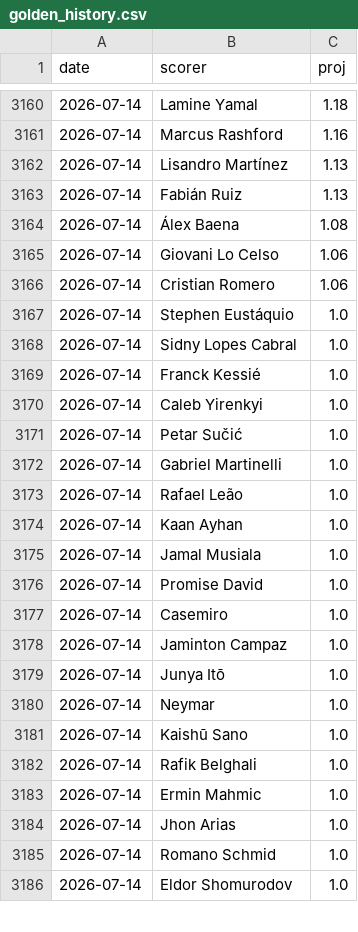
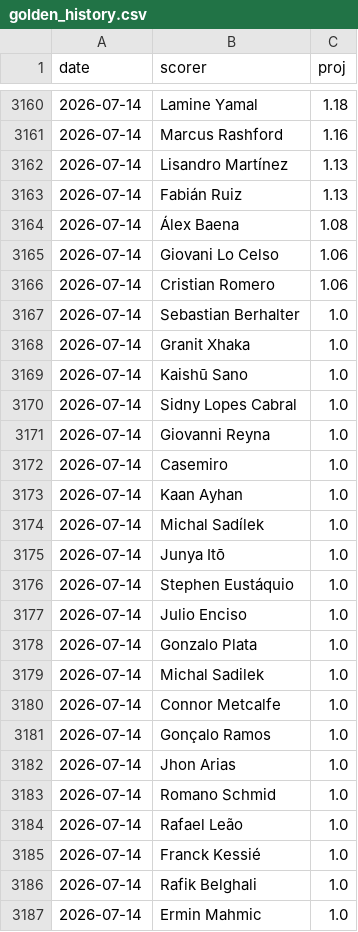
Before and after one commit to manuelcralves/WORLD-CUP-2026, a CSV file: outputs/golden_history.csv, drawn as a sheet; only a part is shown, gaps mark what is left out; the diff covers the shown part only.

```diff
--- a/outputs/golden_history.csv
+++ b/outputs/golden_history.csv
@@ -3166,21 +3166,22 @@ date,scorer,proj
 2026-07-14,Cristian Romero,1.06
+2026-07-14,Sebastian Berhalter,1.0
+2026-07-14,Granit Xhaka,1.0
+2026-07-14,Kaishū Sano,1.0
+2026-07-14,Sidny Lopes Cabral,1.0
+2026-07-14,Giovanni Reyna,1.0
+2026-07-14,Casemiro,1.0
+2026-07-14,Kaan Ayhan,1.0
+2026-07-14,Michal Sadílek,1.0
+2026-07-14,Junya Itō,1.0
 2026-07-14,Stephen Eustáquio,1.0
-2026-07-14,Sidny Lopes Cabral,1.0
+2026-07-14,Julio Enciso,1.0
+2026-07-14,Gonzalo Plata,1.0
+2026-07-14,Michal Sadilek,1.0
+2026-07-14,Connor Metcalfe,1.0
+2026-07-14,Gonçalo Ramos,1.0
+2026-07-14,Jhon Arias,1.0
+2026-07-14,Romano Schmid,1.0
+2026-07-14,Rafael Leão,1.0
 2026-07-14,Franck Kessié,1.0
-2026-07-14,Caleb Yirenkyi,1.0
-2026-07-14,Petar Sučić,1.0
-2026-07-14,Gabriel Martinelli,1.0
-2026-07-14,Rafael Leão,1.0
-2026-07-14,Kaan Ayhan,1.0
-2026-07-14,Jamal Musiala,1.0
-2026-07-14,Promise David,1.0
-2026-07-14,Casemiro,1.0
-2026-07-14,Jaminton Campaz,1.0
-2026-07-14,Junya Itō,1.0
-2026-07-14,Neymar,1.0
-2026-07-14,Kaishū Sano,1.0
 2026-07-14,Rafik Belghali,1.0
 2026-07-14,Ermin Mahmic,1.0
-2026-07-14,Jhon Arias,1.0
-2026-07-14,Romano Schmid,1.0
-2026-07-14,Eldor Shomurodov,1.0
```
Also changed, not shown: 5 added rows, 8 removed rows, 36 moved rows and 1 edited cell elsewhere in this file, api_cache/wc_matches.csv, 1 other file.
